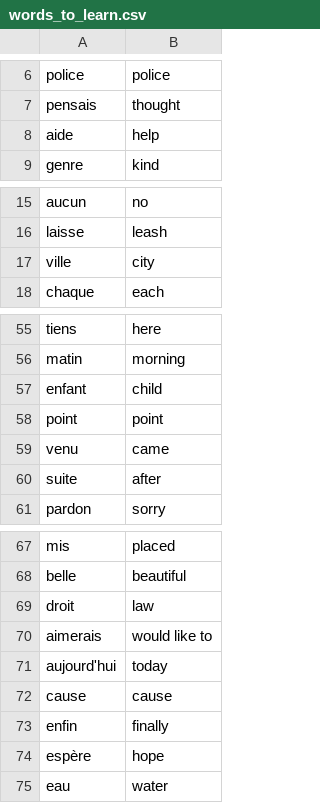
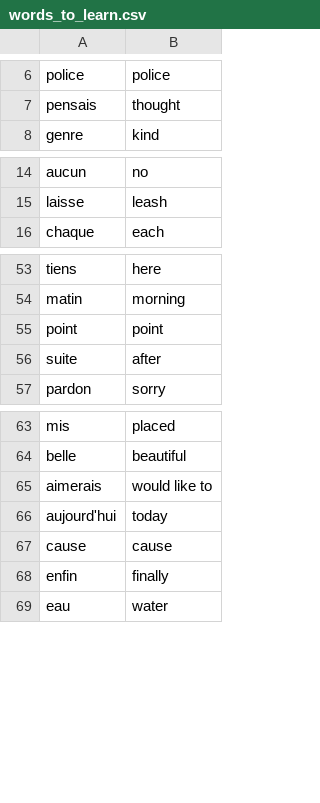
Before and after one commit to SarahMarieDev/flash-card-app, a CSV file: data/words_to_learn.csv, drawn as a sheet; only a part is shown, gaps mark what is left out.

```diff
--- a/data/words_to_learn.csv
+++ b/data/words_to_learn.csv
@@ -7,3 +7,2 @@ police,police
 pensais,thought
-aide,help
 genre,kind
@@ -16,3 +15,2 @@ aucun,no
 laisse,leash
-ville,city
 chaque,each
@@ -56,5 +54,3 @@ tiens,here
 matin,morning
-enfant,child
 point,point
-venu,came
 suite,after
@@ -68,3 +64,2 @@ mis,placed
 belle,beautiful
-droit,law
 aimerais,would like to
@@ -73,3 +68,2 @@ cause,cause
 enfin,finally
-espère,hope
 eau,water
```
Also changed, not shown: 2 other files.
